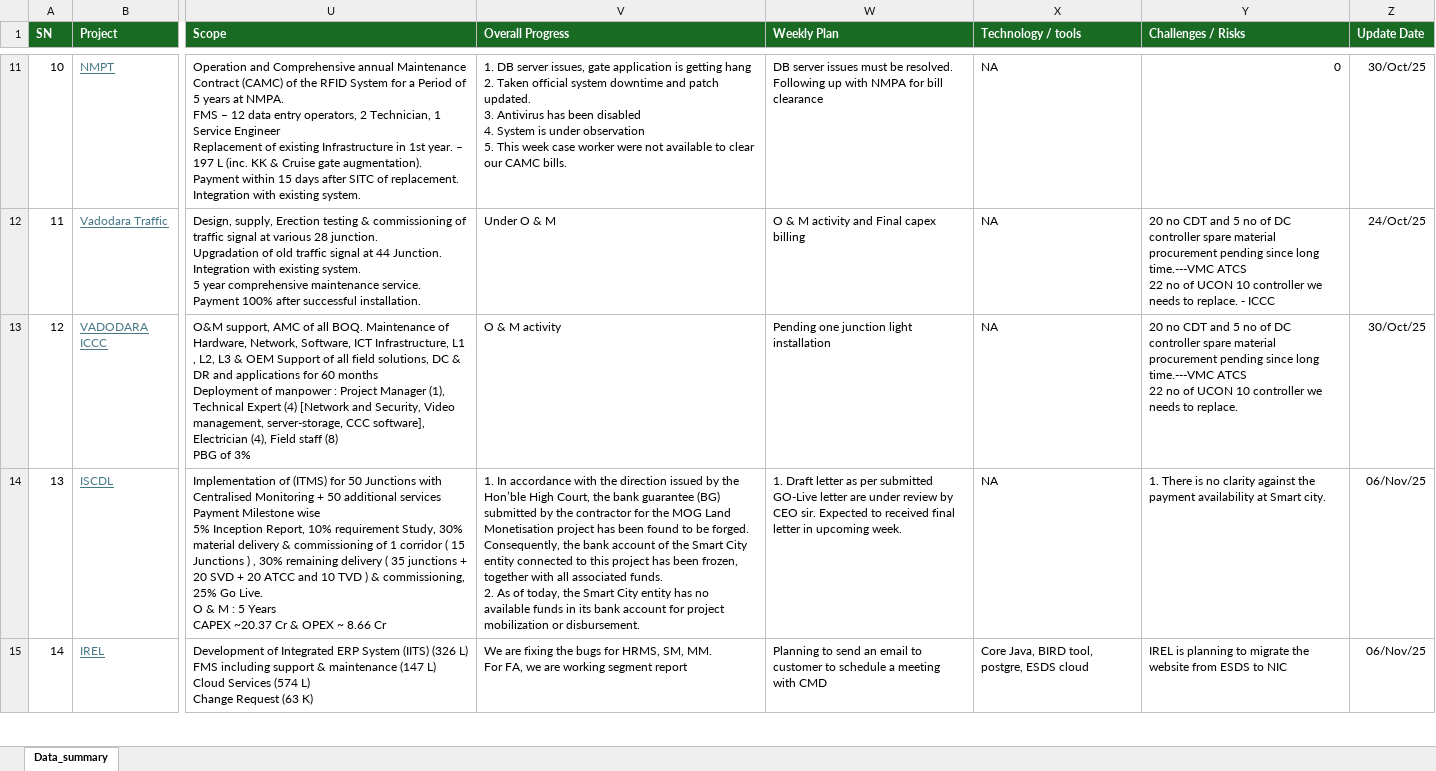
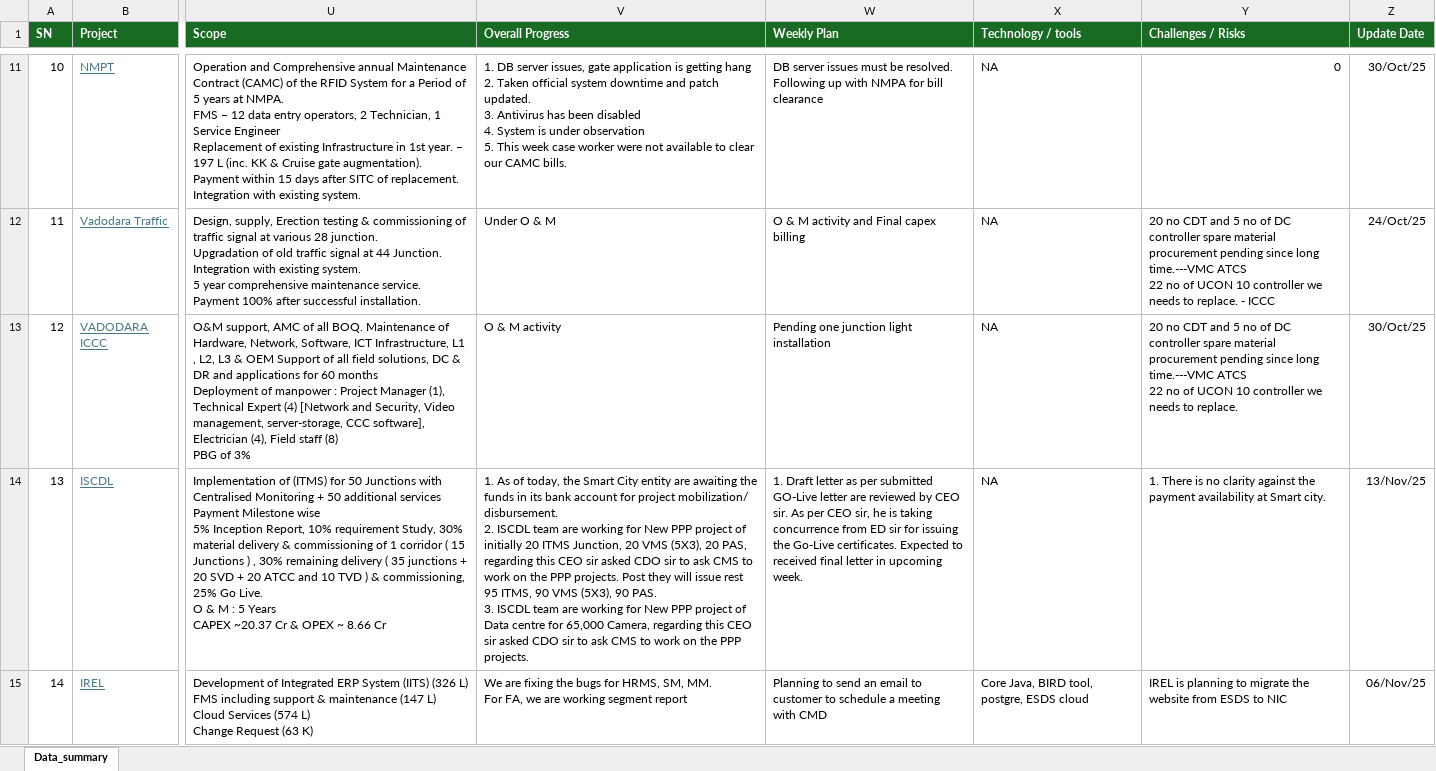
Before and after one commit to avdhootr3/bsdprojects, an Excel workbook: data/Dashboard_data.xlsx, sheet Data_summary, drawn as a sheet; only a part is shown, gaps mark what is left out; values as stored, in another font and other column widths than the file's, no borders; conditional formats not drawn; ↵ is a line break in a cell; the diff covers the shown part only; the diff names each change by its address in the sheet, - before the commit and + after, or states it on an @@ line.

Commit message:
Auto update Dashboard_data.xlsx

```diff
--- a/data/Dashboard_data.xlsx (sheet Data_summary)
+++ b/data/Dashboard_data.xlsx (sheet Data_summary)
-V14 (Overall Progress): 1. In accordance with the direction issued by the Hon’ble High Court, the bank guarantee (BG) submitted by the contractor for the MOG Land Monetisation project has been found to be forged. Consequently, the bank account of the Smart City entity connected to this project has been frozen, together with all associated funds. ↵ 2. As of today, the Smart City entity has no available funds in its bank account for project mobilization or disbursement.
+V14 (Overall Progress): 1. As of today, the Smart City entity are awaiting the funds in its bank account for project mobilization/ disbursement. ↵ 2. ISCDL team are working for New PPP project of initially 20 ITMS Junction, 20 VMS (5X3), 20 PAS, regarding this CEO sir asked CDO sir to ask CMS to work on the PPP projects. Post they will issue rest 95 ITMS, 90 VMS (5X3), 90 PAS. ↵ 3. ISCDL team are working for New PPP project of Data centre for 65,000 Camera, regarding this CEO sir asked CDO sir to ask CMS to work on the PPP projects.
-W14 (Weekly Plan): …letter are under review by CEO sir. Expected to…
+W14 (Weekly Plan): …letter are reviewed by CEO sir. As per CEO sir, he is taking concurrence from ED sir for issuing the Go-Live certificates. Expected to…
-Z14 (Update Date): 06/Nov/25
+Z14 (Update Date): 13/Nov/25
```
Also changed, not shown: 28 edited cells elsewhere in this sheet.
